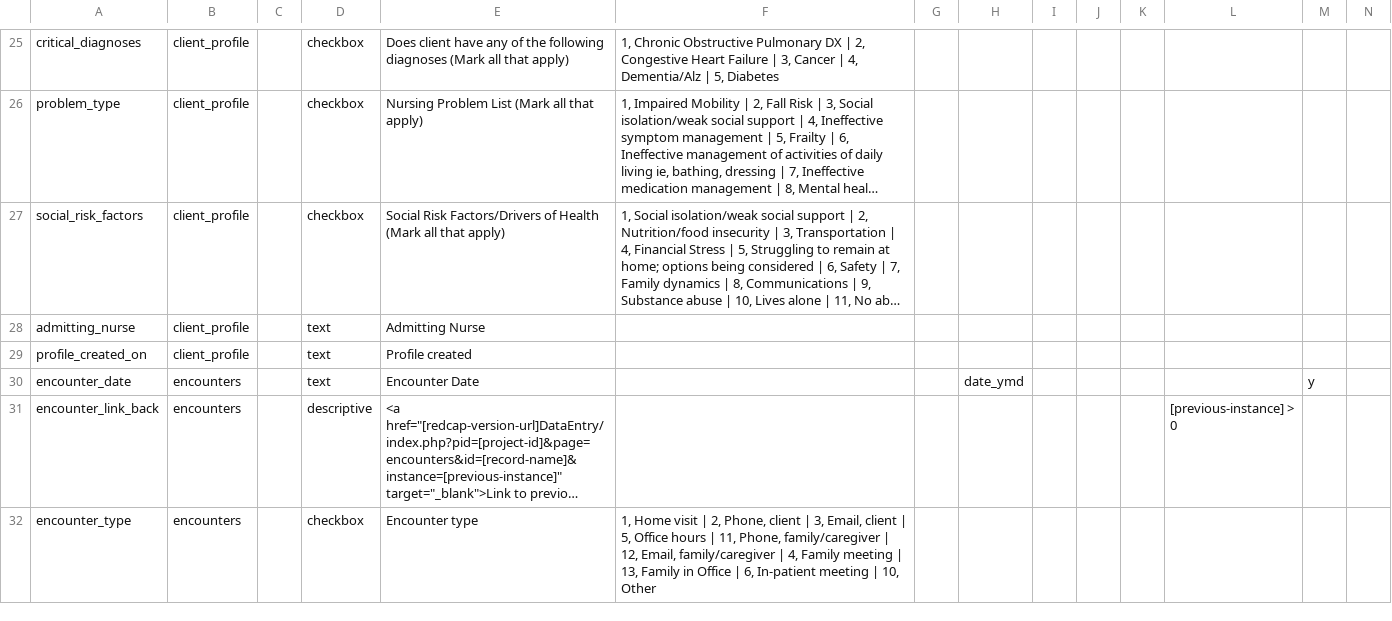
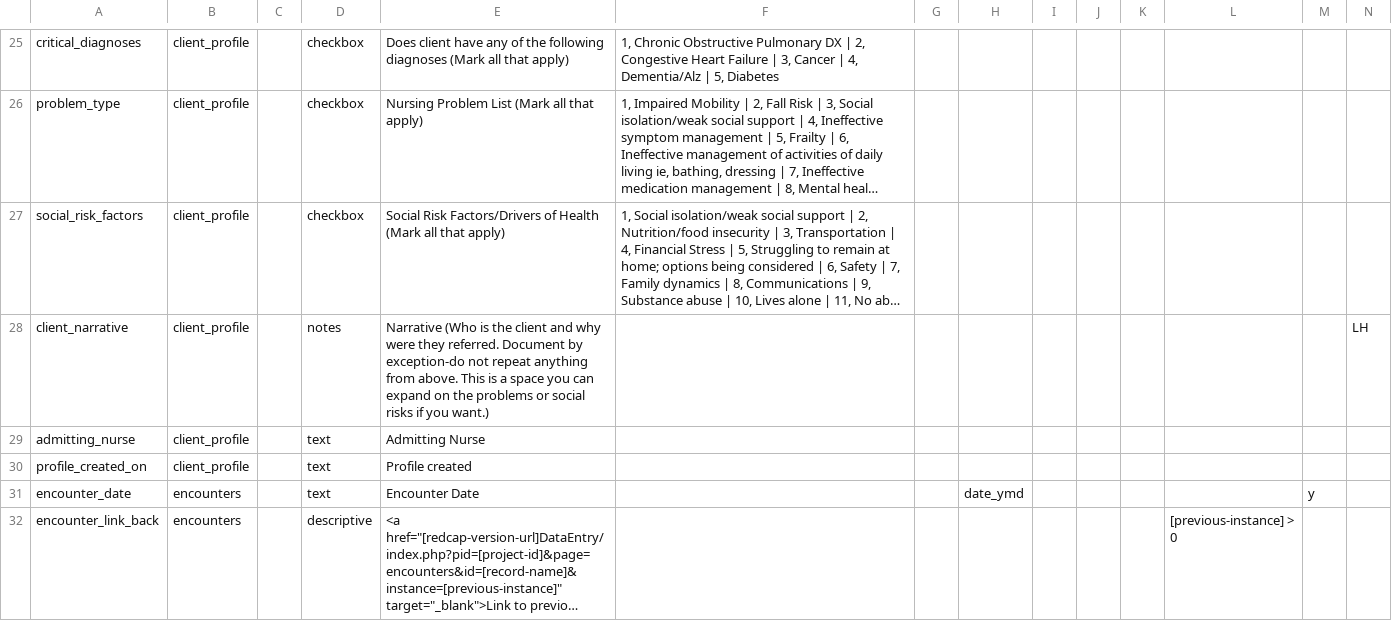
Before and after one commit to lcarlp/uvcnp, a CSV file: DataDictionary.csv, drawn as a sheet; only a part is shown, gaps mark what is left out; the shorter side is filled out with more unchanged rows; long unchanged cells end in …; rows hold the shown columns only; the diff names each change by its address in the sheet, - before the commit and + after, or states it on an @@ line.

Commit message:
Work in progress to implement Kristin Barnum's form changes. Added narrative to end of client profile. Not sure how to deal with a potentially variable number of uploaded files.

```diff
--- a/DataDictionary.csv
+++ b/DataDictionary.csv
+row 28: client_narrative | client_profile |  | notes | Narrative (Who is the client and why were they referred. Document by exception-do not repeat anything from above. This is a space you can expand on the problems or social risks if you want.) |  |  |  |  |  |  |  |  | LH
```
